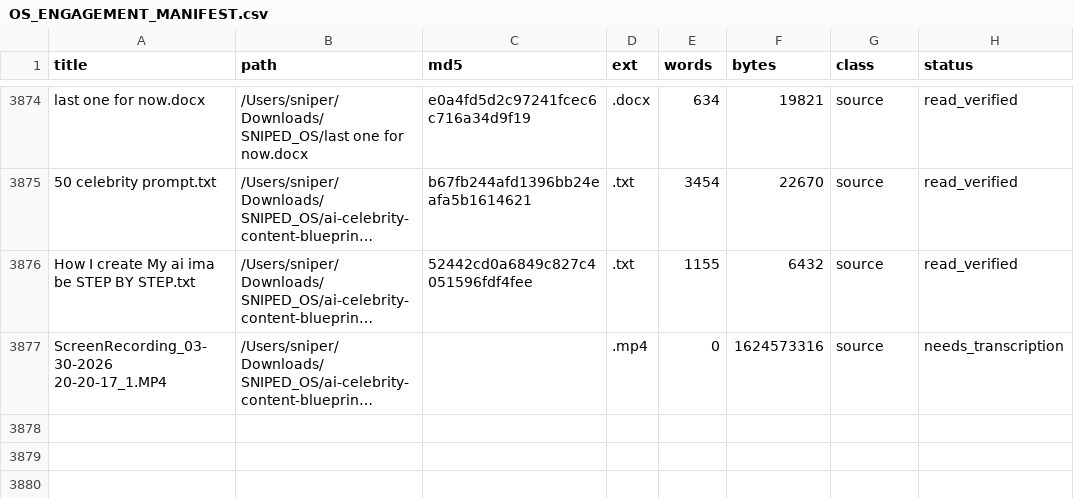
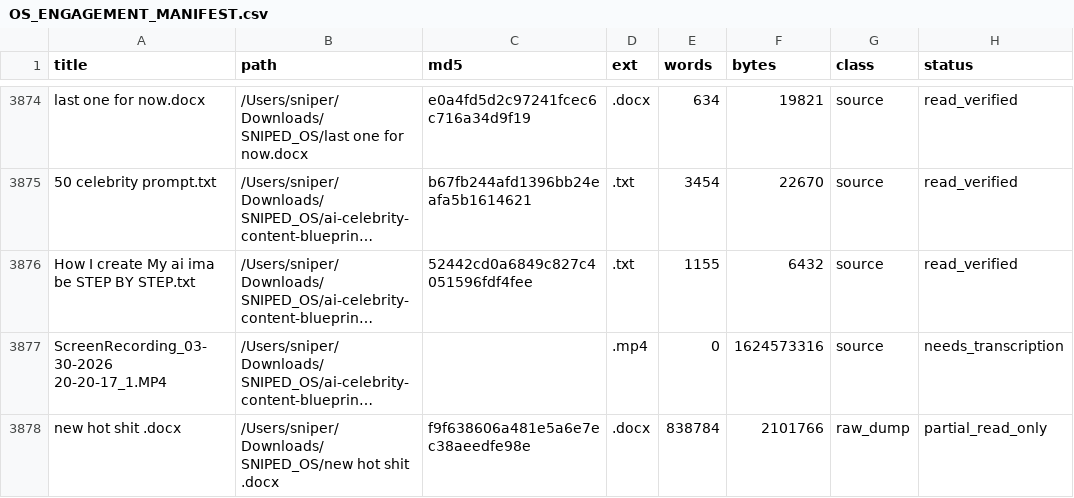
Before and after one commit to brycedenj-wq/sniped-media, a CSV file: 00_COMMAND_CENTER/OS_ENGAGEMENT_MANIFEST.csv, drawn as a sheet; only a part is shown, gaps mark what is left out; long unchanged cells end in …; the diff names each change by its address in the sheet, - before the commit and + after, or states it on an @@ line.

```diff
--- a/00_COMMAND_CENTER/OS_ENGAGEMENT_MANIFEST.csv
+++ b/00_COMMAND_CENTER/OS_ENGAGEMENT_MANIFEST.csv
+row 3878: new hot shit .docx | /Users/sniper/Downloads/ SNIPED_OS/new hot shit .docx | f9f638606a481e5a6e7ec38aeedfe98e | .docx | 838784 | 2101766 | raw_dump | partial_read_only
```
Also changed, not shown: 3 other files.
